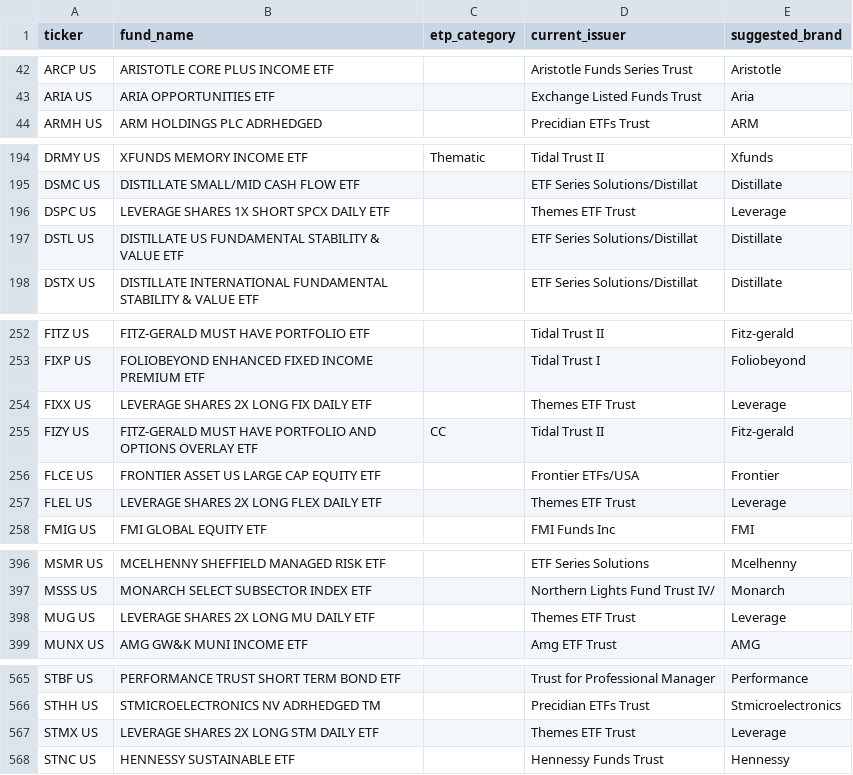
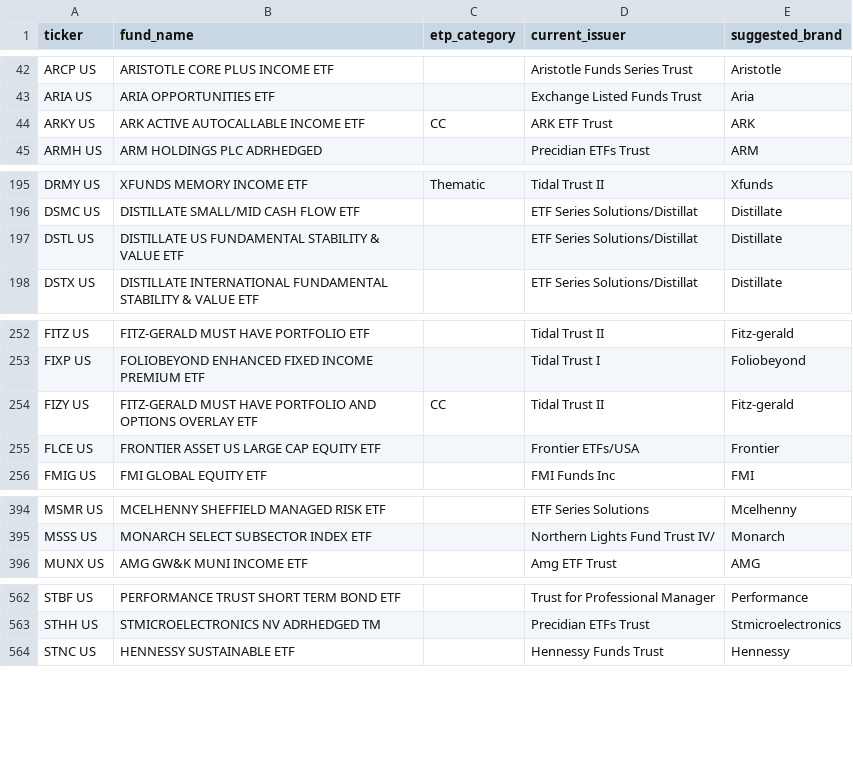
Before and after one commit to the-atlas-protocol/rexfinhub, a CSV file: docs/issuer_review_queue.csv, drawn as a sheet; only a part is shown, gaps mark what is left out; removed rows and columns are numbered as before the commit, all else as after; the diff names each change by its address in the sheet, - before the commit and + after, or states it on an @@ line.

```diff
--- a/docs/issuer_review_queue.csv
+++ b/docs/issuer_review_queue.csv
+row 44: ARKY US | ARK ACTIVE AUTOCALLABLE INCOME ETF | CC | ARK ETF Trust | ARK
-row 196: DSPC US | LEVERAGE SHARES 1X SHORT SPCX DAILY ETF |  | Themes ETF Trust | Leverage
-row 254: FIXX US | LEVERAGE SHARES 2X LONG FIX DAILY ETF |  | Themes ETF Trust | Leverage
-row 257: FLEL US | LEVERAGE SHARES 2X LONG FLEX DAILY ETF |  | Themes ETF Trust | Leverage
-row 398: MUG US | LEVERAGE SHARES 2X LONG MU DAILY ETF |  | Themes ETF Trust | Leverage
-row 567: STMX US | LEVERAGE SHARES 2X LONG STM DAILY ETF |  | Themes ETF Trust | Leverage
```
Also changed, not shown: config/rules/attributes_CC.csv, config/rules/exclusions.csv, 3 other files.
